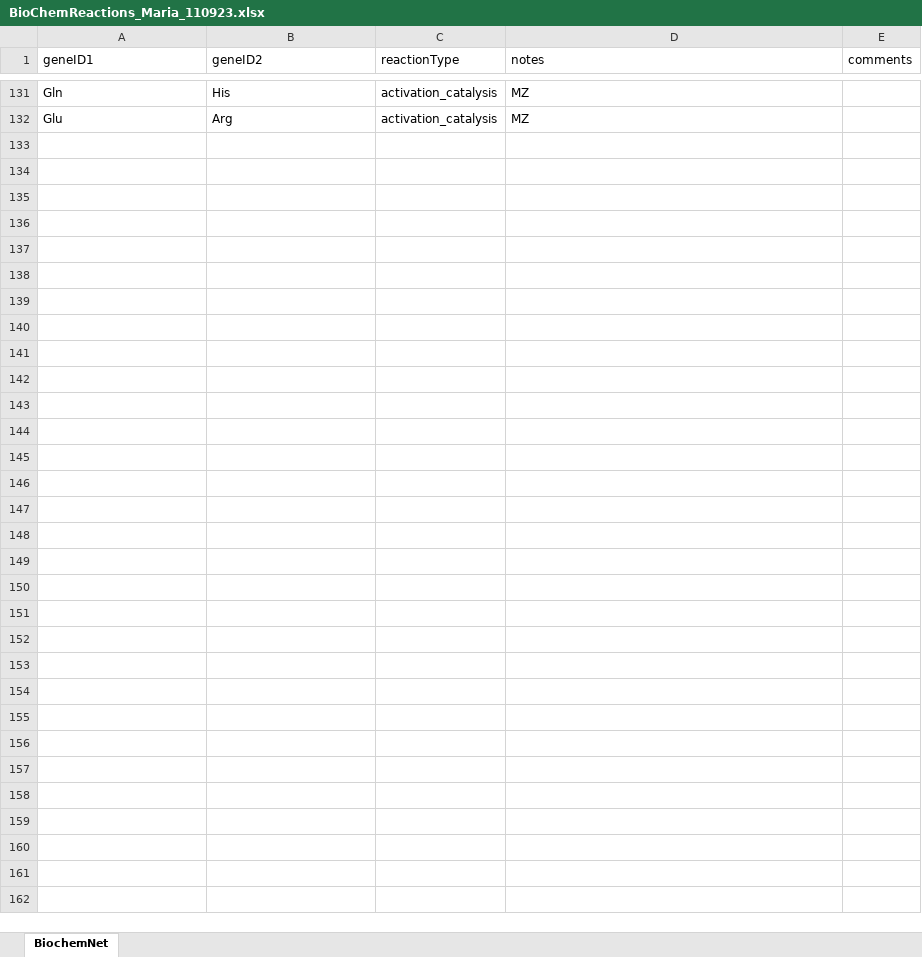
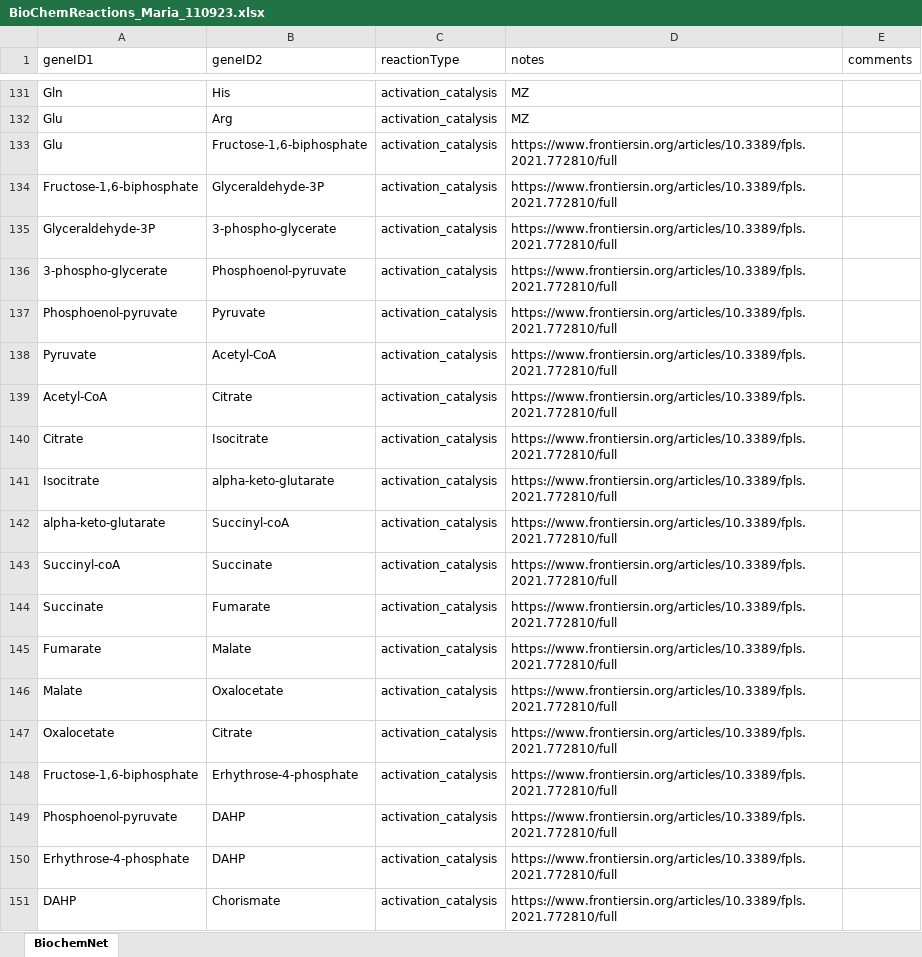
Before and after one commit to NIB-SI/UJI-Omics-phd, an Excel workbook: _I_UJI-Omics-phd/_S_multiOmicsIntegra/_A_09_NetworksSKM-R/input/BioChemReactions_Maria_110923.xlsx, sheet BiochemNet, drawn as a sheet; only a part is shown, gaps mark what is left out; values as stored, in another font and other column widths than the file's, no borders; the diff covers the shown part only; the diff names each change by its address in the sheet, - before the commit and + after, or states it on an @@ line.

Commit message:
reactions

```diff
--- a/_I_UJI-Omics-phd/_S_multiOmicsIntegra/_A_09_NetworksSKM-R/input/BioChemReactions_Maria_110923.xlsx (sheet BiochemNet)
+++ b/_I_UJI-Omics-phd/_S_multiOmicsIntegra/_A_09_NetworksSKM-R/input/BioChemReactions_Maria_110923.xlsx (sheet BiochemNet)
+row 133: Glu | Fructose-1,6-biphosphate | activation_catalysis | https://www.frontiersin.org/articles/10.3389/fpls.2021.772810/full
+row 134: Fructose-1,6-biphosphate | Glyceraldehyde-3P | activation_catalysis | https://www.frontiersin.org/articles/10.3389/fpls.2021.772810/full
+row 135: Glyceraldehyde-3P | 3-phospho-glycerate | activation_catalysis | https://www.frontiersin.org/articles/10.3389/fpls.2021.772810/full
+row 136: 3-phospho-glycerate | Phosphoenol-pyruvate | activation_catalysis | https://www.frontiersin.org/articles/10.3389/fpls.2021.772810/full
+row 137: Phosphoenol-pyruvate | Pyruvate | activation_catalysis | https://www.frontiersin.org/articles/10.3389/fpls.2021.772810/full
+row 138: Pyruvate | Acetyl-CoA | activation_catalysis | https://www.frontiersin.org/articles/10.3389/fpls.2021.772810/full
+row 139: Acetyl-CoA | Citrate | activation_catalysis | https://www.frontiersin.org/articles/10.3389/fpls.2021.772810/full
+row 140: Citrate | Isocitrate | activation_catalysis | https://www.frontiersin.org/articles/10.3389/fpls.2021.772810/full
+row 141: Isocitrate | alpha-keto-glutarate | activation_catalysis | https://www.frontiersin.org/articles/10.3389/fpls.2021.772810/full
+row 142: alpha-keto-glutarate | Succinyl-coA | activation_catalysis | https://www.frontiersin.org/articles/10.3389/fpls.2021.772810/full
+row 143: Succinyl-coA | Succinate | activation_catalysis | https://www.frontiersin.org/articles/10.3389/fpls.2021.772810/full
+row 144: Succinate | Fumarate | activation_catalysis | https://www.frontiersin.org/articles/10.3389/fpls.2021.772810/full
+row 145: Fumarate | Malate | activation_catalysis | https://www.frontiersin.org/articles/10.3389/fpls.2021.772810/full
+row 146: Malate | Oxalocetate | activation_catalysis | https://www.frontiersin.org/articles/10.3389/fpls.2021.772810/full
+row 147: Oxalocetate | Citrate | activation_catalysis | https://www.frontiersin.org/articles/10.3389/fpls.2021.772810/full
+row 148: Fructose-1,6-biphosphate | Erhythrose-4-phosphate | activation_catalysis | https://www.frontiersin.org/articles/10.3389/fpls.2021.772810/full
+row 149: Phosphoenol-pyruvate | DAHP | activation_catalysis | https://www.frontiersin.org/articles/10.3389/fpls.2021.772810/full
+row 150: Erhythrose-4-phosphate | DAHP | activation_catalysis | https://www.frontiersin.org/articles/10.3389/fpls.2021.772810/full
+row 151: DAHP | Chorismate | activation_catalysis | https://www.frontiersin.org/articles/10.3389/fpls.2021.772810/full
```
Also changed, not shown: 30 added rows elsewhere in this sheet.
